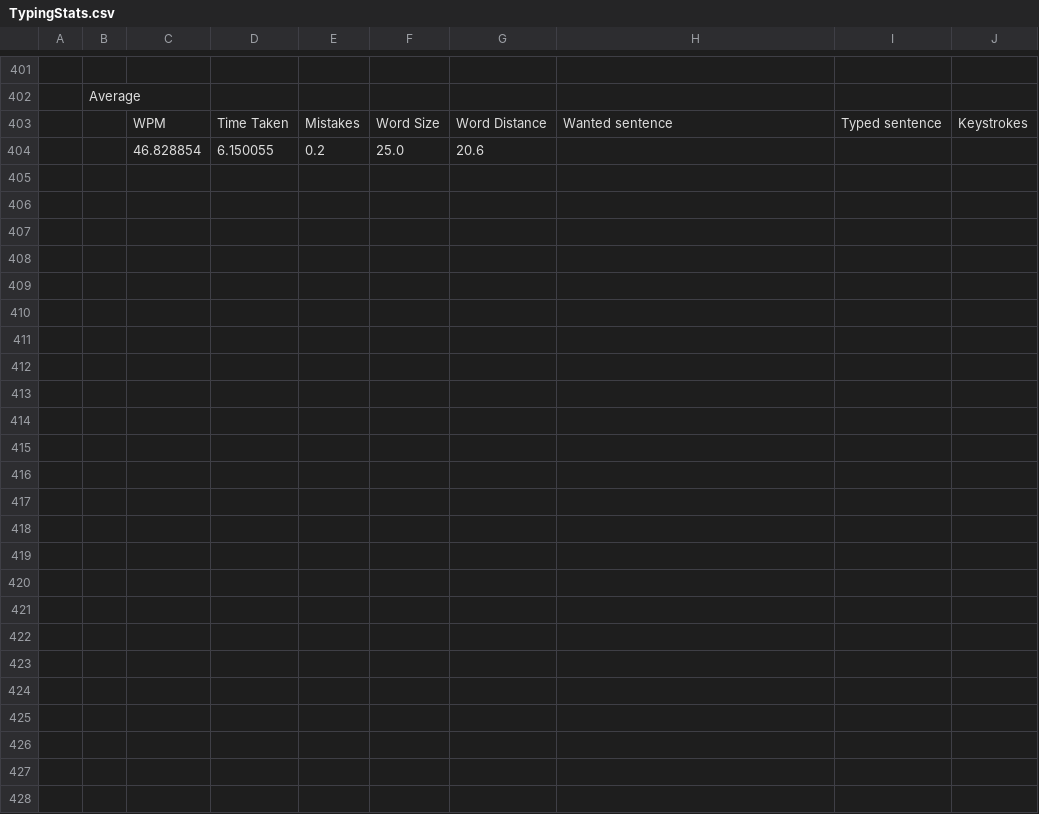
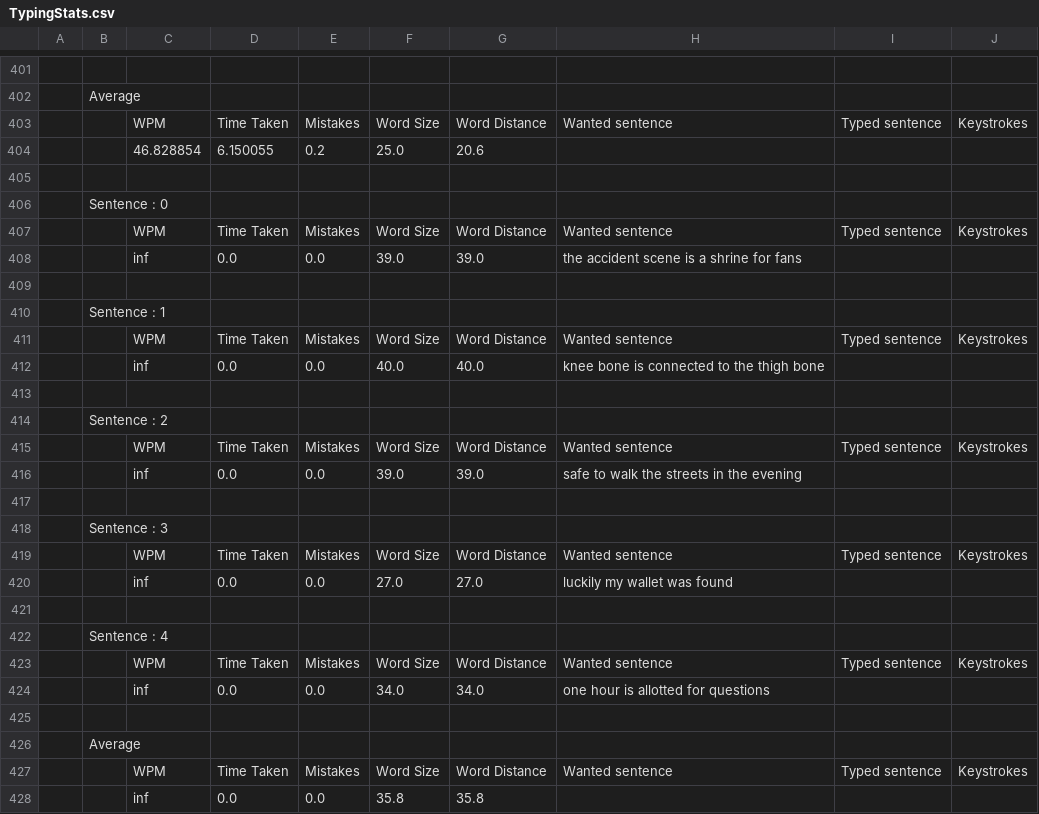
Before and after one commit to keycube/KeycubeDefender, a CSV file: Content/TypingStats.csv, drawn as a sheet; only a part is shown, gaps mark what is left out; the diff names each change by its address in the sheet, - before the commit and + after, or states it on an @@ line.

```diff
--- a/Content/TypingStats.csv
+++ b/Content/TypingStats.csv
+row 405: (empty)
+row 406:  | Sentence : 0
+row 407:  |  | WPM | Time Taken | Mistakes | Word Size | Word Distance | Wanted sentence | Typed sentence | Keystrokes
+row 408:  |  | inf | 0.0 | 0.0 | 39.0 | 39.0 | the accident scene is a shrine for fans
+row 409: (empty)
+row 410:  | Sentence : 1
+row 411:  |  | WPM | Time Taken | Mistakes | Word Size | Word Distance | Wanted sentence | Typed sentence | Keystrokes
+row 412:  |  | inf | 0.0 | 0.0 | 40.0 | 40.0 | knee bone is connected to the thigh bone
+row 413: (empty)
+row 414:  | Sentence : 2
+row 415:  |  | WPM | Time Taken | Mistakes | Word Size | Word Distance | Wanted sentence | Typed sentence | Keystrokes
+row 416:  |  | inf | 0.0 | 0.0 | 39.0 | 39.0 | safe to walk the streets in the evening
+row 417: (empty)
+row 418:  | Sentence : 3
+row 419:  |  | WPM | Time Taken | Mistakes | Word Size | Word Distance | Wanted sentence | Typed sentence | Keystrokes
+row 420:  |  | inf | 0.0 | 0.0 | 27.0 | 27.0 | luckily my wallet was found
+row 421: (empty)
+row 422:  | Sentence : 4
+row 423:  |  | WPM | Time Taken | Mistakes | Word Size | Word Distance | Wanted sentence | Typed sentence | Keystrokes
+row 424:  |  | inf | 0.0 | 0.0 | 34.0 | 34.0 | one hour is allotted for questions
+row 425: (empty)
+row 426:  | Average
+row 427:  |  | WPM | Time Taken | Mistakes | Word Size | Word Distance | Wanted sentence | Typed sentence | Keystrokes
+row 428:  |  | inf | 0.0 | 0.0 | 35.8 | 35.8
```
Also changed, not shown: Content/Result.csv, 5 other files.
